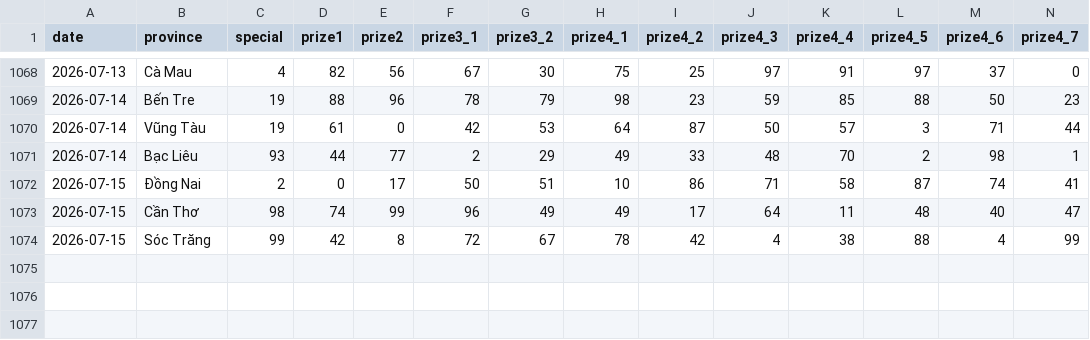
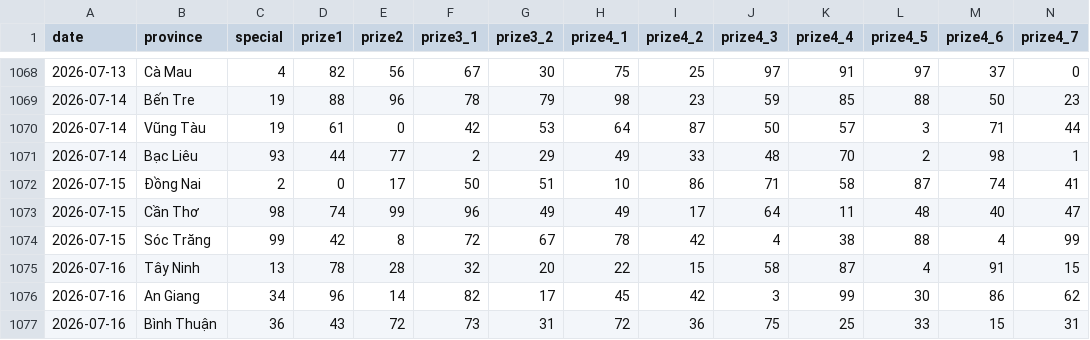
Before and after one commit to aloha123890/vietnam-lottery, a CSV file: data/xsmn-2-digits.csv, drawn as a sheet; only a part is shown, gaps mark what is left out; rows hold the shown columns only; the diff names each change by its address in the sheet, - before the commit and + after, or states it on an @@ line.

```diff
--- a/data/xsmn-2-digits.csv
+++ b/data/xsmn-2-digits.csv
+row 1075: 2026-07-16 | Tây Ninh | 13 | 78 | 28 | 32 | 20 | 22 | 15 | 58 | 87 | 4 | 91 | 15
+row 1076: 2026-07-16 | An Giang | 34 | 96 | 14 | 82 | 17 | 45 | 42 | 3 | 99 | 30 | 86 | 62
+row 1077: 2026-07-16 | Bình Thuận | 36 | 43 | 72 | 73 | 31 | 72 | 36 | 75 | 25 | 33 | 15 | 31
```
Also changed, not shown: data/xsmn-sparse.csv, data/xsmn.csv, 8 other files.
